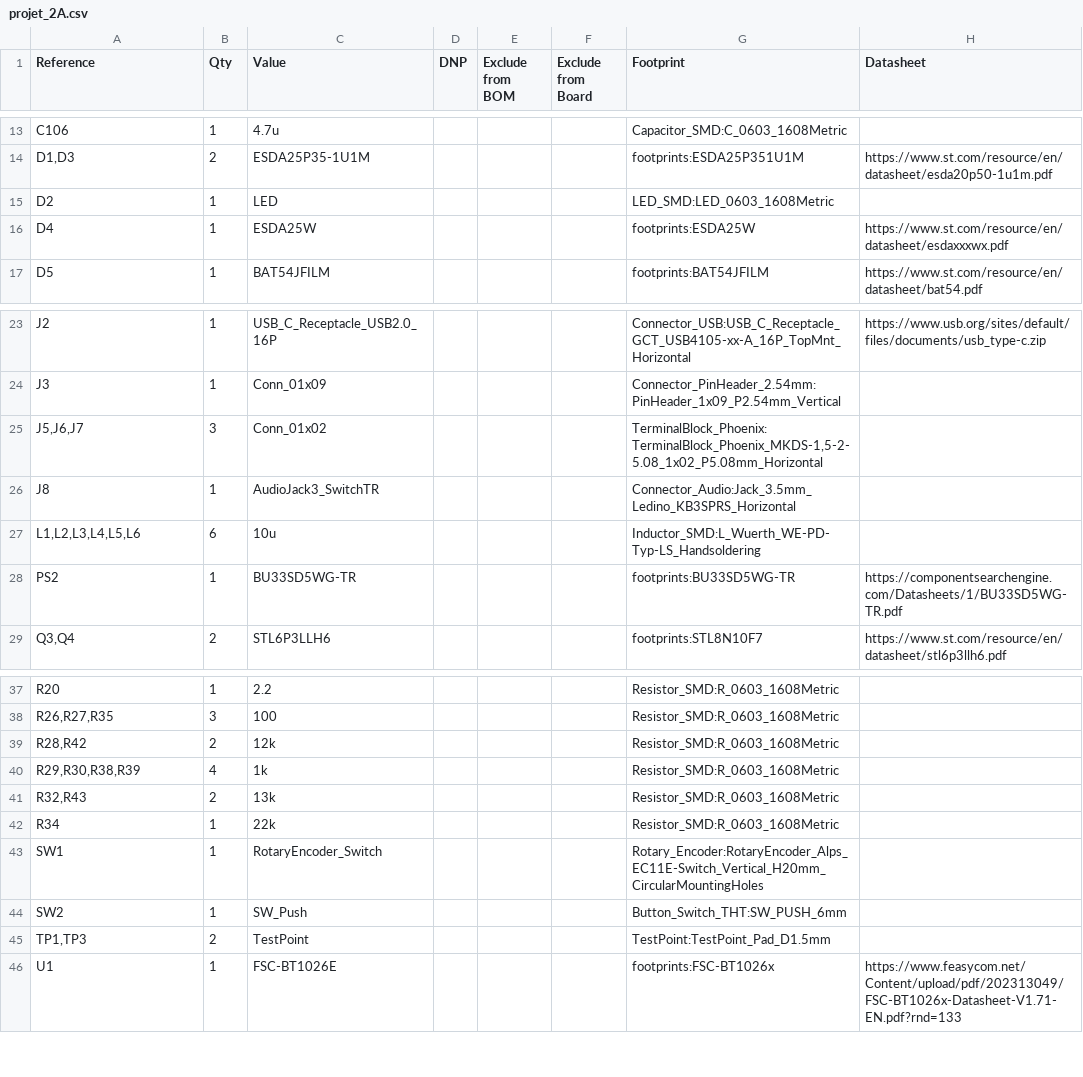
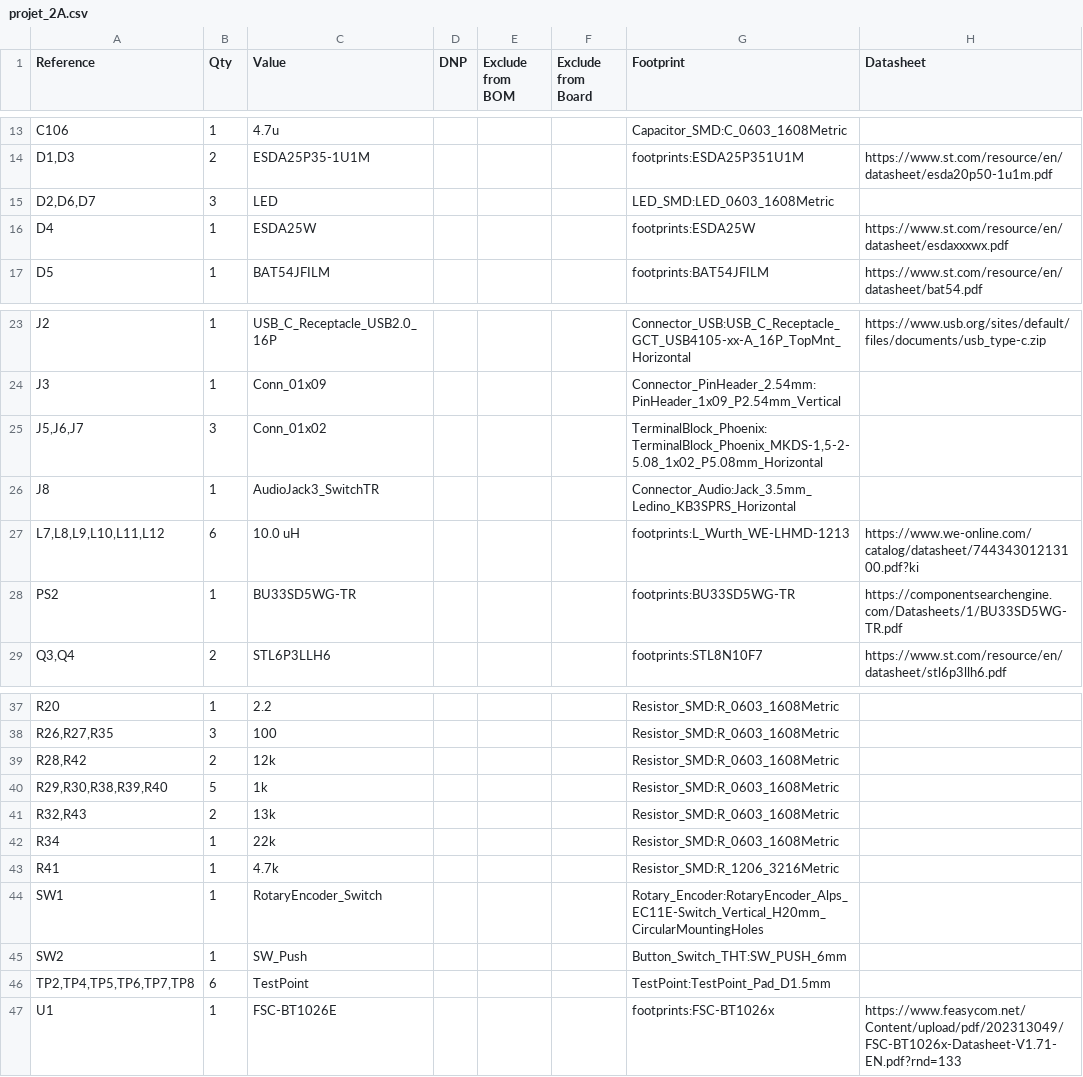
Before and after one commit to clementgaudet1002-hub/Projet_2A, a CSV file: KICAD/projet_2A.csv, drawn as a sheet; only a part is shown, gaps mark what is left out.

Commit message:
sch kicad

```diff
--- a/KICAD/projet_2A.csv
+++ b/KICAD/projet_2A.csv
@@ -14,3 +14,3 @@
 "D1,D3","2","ESDA25P35-1U1M","","","","footprints:ESDA25P351U1M","https://www.st.com/resource/en/datasheet/esda20p50-1u1m.pdf"
-"D2","1","LED","","","","LED_SMD:LED_0603_1608Metric",""
+"D2,D6,D7","3","LED","","","","LED_SMD:LED_0603_1608Metric",""
 "D4","1","ESDA25W","","","","footprints:ESDA25W","https://www.st.com/resource/en/datasheet/esdaxxxwx.pdf"
@@ -26,3 +26,3 @@
 "J8","1","AudioJack3_SwitchTR","","","","Connector_Audio:Jack_3.5mm_Ledino_KB3SPRS_Horizontal",""
-"L1,L2,L3,L4,L5,L6","6","10u","","","","Inductor_SMD:L_Wuerth_WE-PD-Typ-LS_Handsoldering",""
+"L7,L8,L9,L10,L11,L12","6","10.0 uH","","","","footprints:L_Wurth_WE-LHMD-1213","https://www.we-online.com/catalog/datasheet/74434301213100.pdf?ki"
 "PS2","1","BU33SD5WG-TR","","","","footprints:BU33SD5WG-TR","https://componentsearchengine.com/Datasheets/1/BU33SD5WG-TR.pdf"
@@ -39,8 +39,9 @@
 "R28,R42","2","12k","","","","Resistor_SMD:R_0603_1608Metric",""
-"R29,R30,R38,R39","4","1k","","","","Resistor_SMD:R_0603_1608Metric",""
+"R29,R30,R38,R39,R40","5","1k","","","","Resistor_SMD:R_0603_1608Metric",""
 "R32,R43","2","13k","","","","Resistor_SMD:R_0603_1608Metric",""
 "R34","1","22k","","","","Resistor_SMD:R_0603_1608Metric",""
+"R41","1","4.7k","","","","Resistor_SMD:R_1206_3216Metric",""
 "SW1","1","RotaryEncoder_Switch","","","","Rotary_Encoder:RotaryEncoder_Alps_EC11E-Switch_Vertical_H20mm_CircularMountingHoles",""
 "SW2","1","SW_Push","","","","Button_Switch_THT:SW_PUSH_6mm",""
-"TP1,TP3","2","TestPoint","","","","TestPoint:TestPoint_Pad_D1.5mm",""
+"TP2,TP4,TP5,TP6,TP7,TP8","6","TestPoint","","","","TestPoint:TestPoint_Pad_D1.5mm",""
 "U1","1","FSC-BT1026E","","","","footprints:FSC-BT1026x","https://www.feasycom.net/Content/upload/pdf/202313049/FSC-BT1026x-Datasheet-V1.71-EN.pdf?rnd=133"
```
Also changed, not shown: 23 other files.
